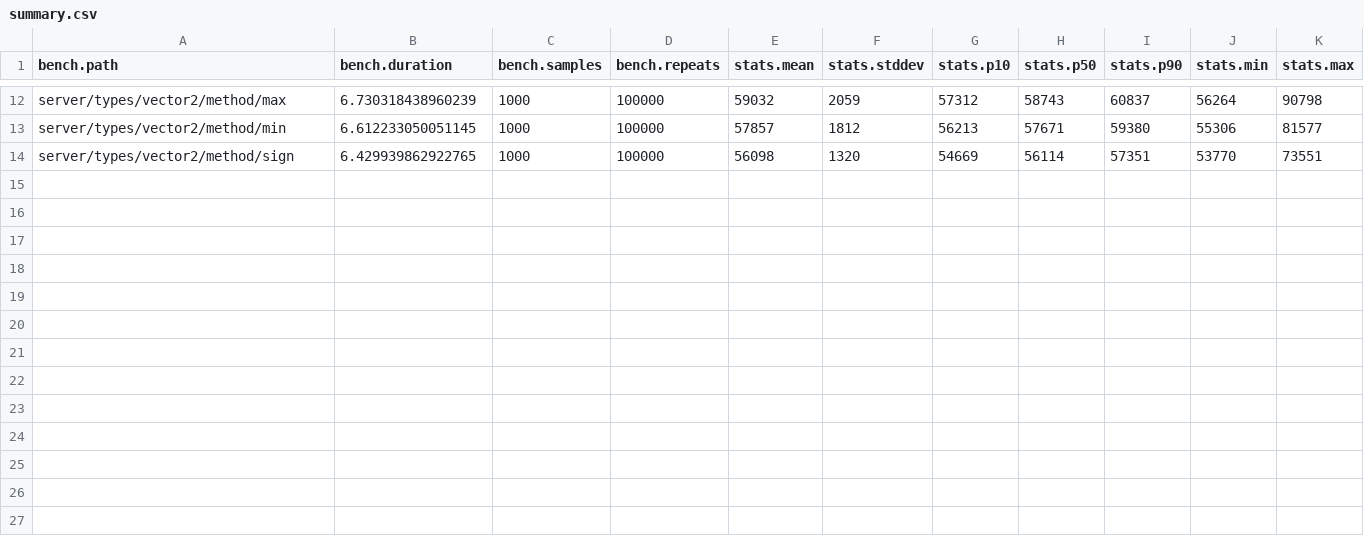
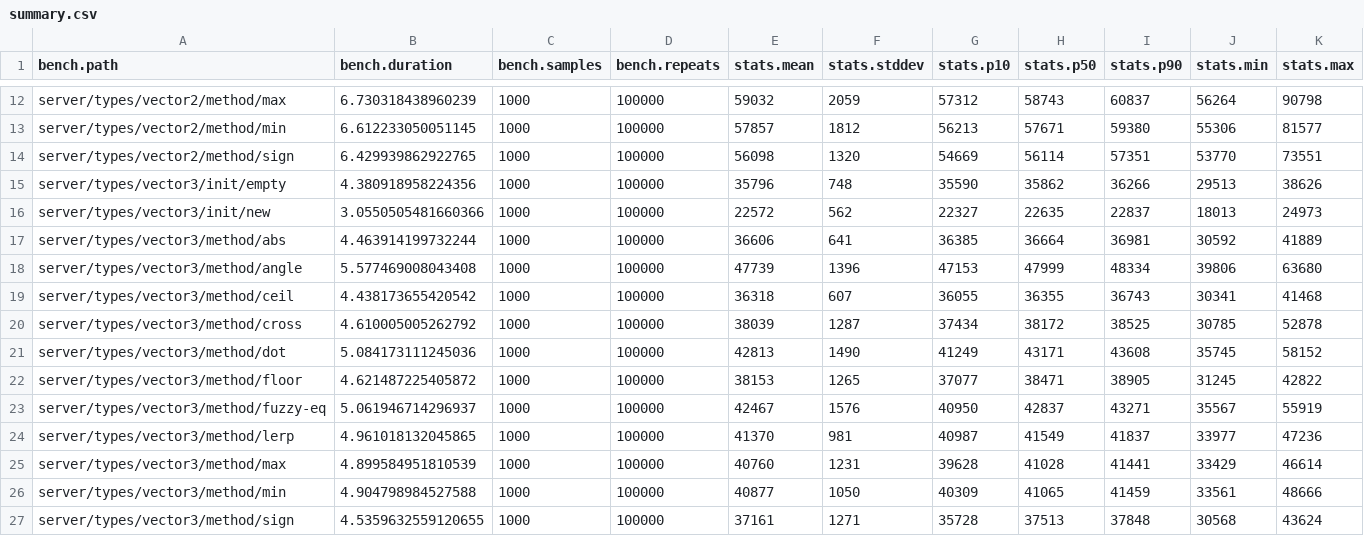
Before and after one commit to nightcycle/roblox-benchmarks-data, a CSV file: src/summary.csv, drawn as a sheet; only a part is shown, gaps mark what is left out; the diff names each change by its address in the sheet, - before the commit and + after, or states it on an @@ line.

Commit message:
Update benchmark results for v0.1.0

```diff
--- a/src/summary.csv
+++ b/src/summary.csv
+row 15: server/types/vector3/init/empty | 4.380918958224356 | 1000 | 100000 | 35796 | 748 | 35590 | 35862 | 36266 | 29513 | 38626
+row 16: server/types/vector3/init/new | 3.0550505481660366 | 1000 | 100000 | 22572 | 562 | 22327 | 22635 | 22837 | 18013 | 24973
+row 17: server/types/vector3/method/abs | 4.463914199732244 | 1000 | 100000 | 36606 | 641 | 36385 | 36664 | 36981 | 30592 | 41889
+row 18: server/types/vector3/method/angle | 5.577469008043408 | 1000 | 100000 | 47739 | 1396 | 47153 | 47999 | 48334 | 39806 | 63680
+row 19: server/types/vector3/method/ceil | 4.438173655420542 | 1000 | 100000 | 36318 | 607 | 36055 | 36355 | 36743 | 30341 | 41468
+row 20: server/types/vector3/method/cross | 4.610005005262792 | 1000 | 100000 | 38039 | 1287 | 37434 | 38172 | 38525 | 30785 | 52878
+row 21: server/types/vector3/method/dot | 5.084173111245036 | 1000 | 100000 | 42813 | 1490 | 41249 | 43171 | 43608 | 35745 | 58152
+row 22: server/types/vector3/method/floor | 4.621487225405872 | 1000 | 100000 | 38153 | 1265 | 37077 | 38471 | 38905 | 31245 | 42822
+row 23: server/types/vector3/method/fuzzy-eq | 5.061946714296937 | 1000 | 100000 | 42467 | 1576 | 40950 | 42837 | 43271 | 35567 | 55919
+row 24: server/types/vector3/method/lerp | 4.961018132045865 | 1000 | 100000 | 41370 | 981 | 40987 | 41549 | 41837 | 33977 | 47236
+row 25: server/types/vector3/method/max | 4.899584951810539 | 1000 | 100000 | 40760 | 1231 | 39628 | 41028 | 41441 | 33429 | 46614
+row 26: server/types/vector3/method/min | 4.904798984527588 | 1000 | 100000 | 40877 | 1050 | 40309 | 41065 | 41459 | 33561 | 48666
+row 27: server/types/vector3/method/sign | 4.5359632559120655 | 1000 | 100000 | 37161 | 1271 | 35728 | 37513 | 37848 | 30568 | 43624
```
Also changed, not shown: src/server/types/vector3/method/angle.csv, src/server/types/vector3/method/ceil.csv, 11 other files.
